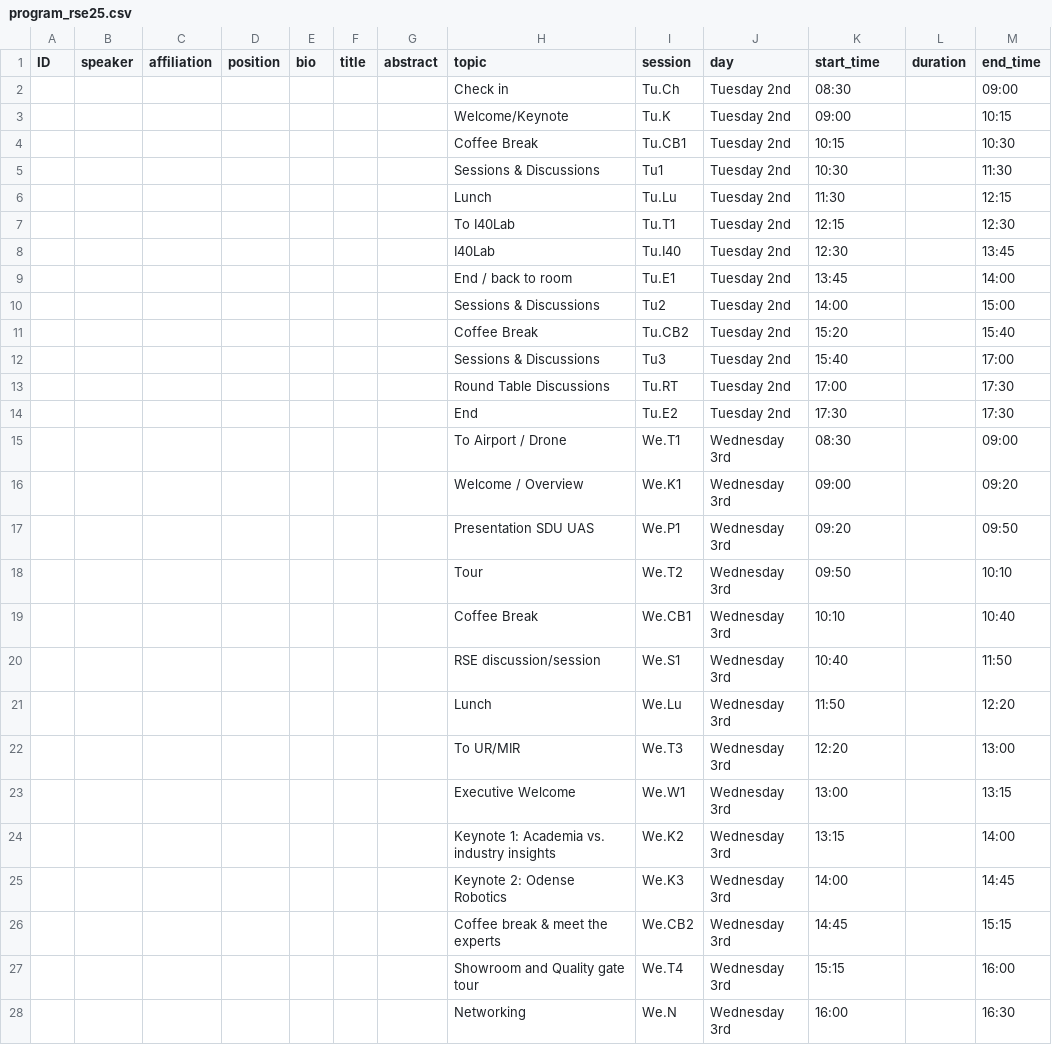
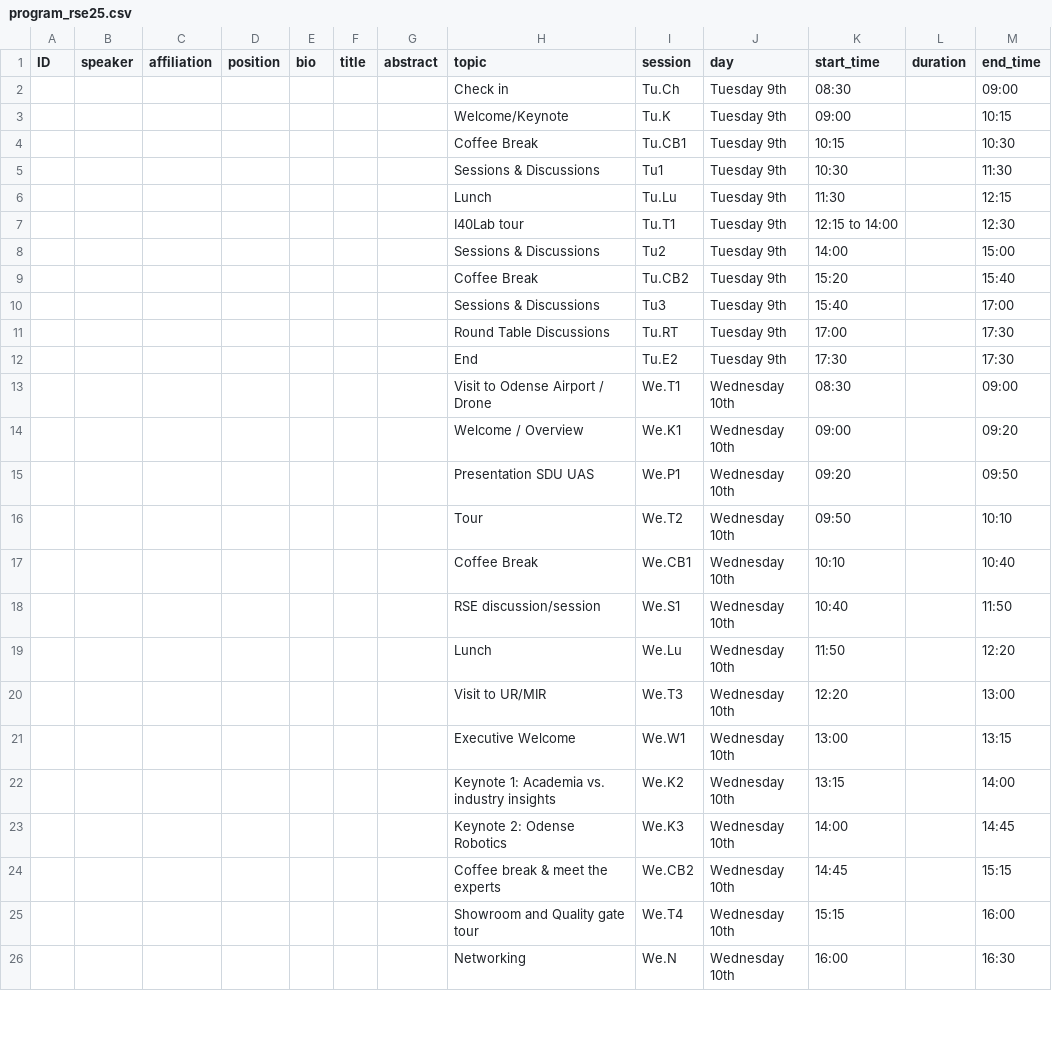
Before and after one commit to rsemeeting/rse2025, a CSV file: _data/program/program_rse25.csv, drawn as a sheet; only a part is shown; the diff covers the shown part only.

```diff
--- a/_data/program/program_rse25.csv
+++ b/_data/program/program_rse25.csv
@@ -1,28 +1,26 @@
 ID,speaker,affiliation,position,bio,title,abstract,topic,session,day,start_time,duration,end_time
-,,,,,,,Check in,Tu.Ch,Tuesday 2nd,08:30,,09:00
-,,,,,,,Welcome/Keynote,Tu.K,Tuesday 2nd,09:00,,10:15
-,,,,,,,Coffee Break,Tu.CB1,Tuesday 2nd,10:15,,10:30
-,,,,,,,Sessions & Discussions,Tu1,Tuesday 2nd,10:30,,11:30
-,,,,,,,Lunch,Tu.Lu,Tuesday 2nd,11:30,,12:15
-,,,,,,,To I40Lab,Tu.T1,Tuesday 2nd,12:15,,12:30
-,,,,,,,I40Lab,Tu.I40,Tuesday 2nd,12:30,,13:45
-,,,,,,,End / back to room,Tu.E1,Tuesday 2nd,13:45,,14:00
-,,,,,,,Sessions & Discussions,Tu2,Tuesday 2nd,14:00,,15:00
-,,,,,,,Coffee Break,Tu.CB2,Tuesday 2nd,15:20,,15:40
-,,,,,,,Sessions & Discussions,Tu3,Tuesday 2nd,15:40,,17:00
-,,,,,,,Round Table Discussions,Tu.RT,Tuesday 2nd,17:00,,17:30
-,,,,,,,End,Tu.E2,Tuesday 2nd,17:30,,17:30
-,,,,,,,To Airport / Drone,We.T1,Wednesday 3rd,08:30,,09:00
-,,,,,,,Welcome / Overview,We.K1,Wednesday 3rd,09:00,,09:20
-,,,,,,,Presentation SDU UAS,We.P1,Wednesday 3rd,09:20,,09:50
-,,,,,,,Tour,We.T2,Wednesday 3rd,09:50,,10:10
-,,,,,,,Coffee Break,We.CB1,Wednesday 3rd,10:10,,10:40
-,,,,,,,RSE discussion/session,We.S1,Wednesday 3rd,10:40,,11:50
-,,,,,,,Lunch,We.Lu,Wednesday 3rd,11:50,,12:20
-,,,,,,,To UR/MIR,We.T3,Wednesday 3rd,12:20,,13:00
-,,,,,,,Executive Welcome,We.W1,Wednesday 3rd,13:00,,13:15
-,,,,,,,Keynote 1: Academia vs. industry insights,We.K2,Wednesday 3rd,13:15,,14:00
-,,,,,,,Keynote 2: Odense Robotics,We.K3,Wednesday 3rd,14:00,,14:45
-,,,,,,,Coffee break & meet the experts,We.CB2,Wednesday 3rd,14:45,,15:15
-,,,,,,,Showroom and Quality gate tour,We.T4,Wednesday 3rd,15:15,,16:00
-,,,,,,,Networking,We.N,Wednesday 3rd,16:00,,16:30
+,,,,,,,Check in,Tu.Ch,Tuesday 9th,08:30,,09:00
+,,,,,,,Welcome/Keynote,Tu.K,Tuesday 9th,09:00,,10:15
+,,,,,,,Coffee Break,Tu.CB1,Tuesday 9th,10:15,,10:30
+,,,,,,,Sessions & Discussions,Tu1,Tuesday 9th,10:30,,11:30
+,,,,,,,Lunch,Tu.Lu,Tuesday 9th,11:30,,12:15
+,,,,,,,I40Lab tour,Tu.T1,Tuesday 9th,12:15 to 14:00,,12:30
+,,,,,,,Sessions & Discussions,Tu2,Tuesday 9th,14:00,,15:00
+,,,,,,,Coffee Break,Tu.CB2,Tuesday 9th,15:20,,15:40
+,,,,,,,Sessions & Discussions,Tu3,Tuesday 9th,15:40,,17:00
+,,,,,,,Round Table Discussions,Tu.RT,Tuesday 9th,17:00,,17:30
+,,,,,,,End,Tu.E2,Tuesday 9th,17:30,,17:30
+,,,,,,,Visit to Odense Airport / Drone,We.T1,Wednesday 10th,08:30,,09:00
+,,,,,,,Welcome / Overview,We.K1,Wednesday 10th,09:00,,09:20
+,,,,,,,Presentation SDU UAS,We.P1,Wednesday 10th,09:20,,09:50
+,,,,,,,Tour,We.T2,Wednesday 10th,09:50,,10:10
+,,,,,,,Coffee Break,We.CB1,Wednesday 10th,10:10,,10:40
+,,,,,,,RSE discussion/session,We.S1,Wednesday 10th,10:40,,11:50
+,,,,,,,Lunch,We.Lu,Wednesday 10th,11:50,,12:20
+,,,,,,,Visit to UR/MIR,We.T3,Wednesday 10th,12:20,,13:00
+,,,,,,,Executive Welcome,We.W1,Wednesday 10th,13:00,,13:15
+,,,,,,,Keynote 1: Academia vs. industry insights,We.K2,Wednesday 10th,13:15,,14:00
+,,,,,,,Keynote 2: Odense Robotics,We.K3,Wednesday 10th,14:00,,14:45
+,,,,,,,Coffee break & meet the experts,We.CB2,Wednesday 10th,14:45,,15:15
+,,,,,,,Showroom and Quality gate tour,We.T4,Wednesday 10th,15:15,,16:00
+,,,,,,,Networking,We.N,Wednesday 10th,16:00,,16:30
```
Also changed, not shown: 13 edited cells elsewhere in this file, 2 other files.
